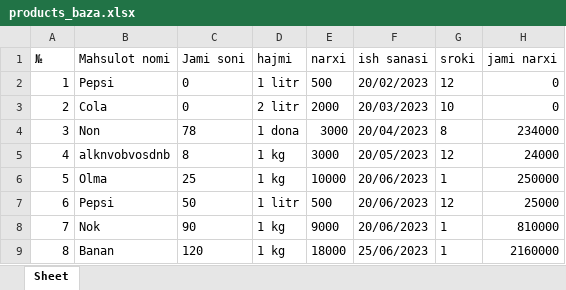
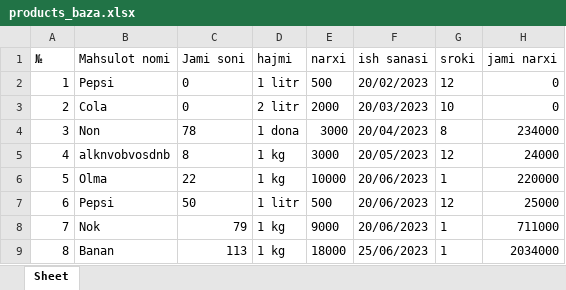
Before and after one commit to abbos-ismailov/online-market, an Excel workbook: products_baza.xlsx, sheet Sheet, drawn as a sheet; values as stored, in another font and other column widths than the file's, no borders; the diff names each change by its address in the sheet, - before the commit and + after, or states it on an @@ line.

```diff
--- a/products_baza.xlsx (sheet Sheet)
+++ b/products_baza.xlsx (sheet Sheet)
-C6 (Jami soni): 25
+C6 (Jami soni): 22
-H6 (jami narxi): 250000
+H6 (jami narxi): 220000
-C8 (Jami soni): 90
+C8 (Jami soni): 79
-H8 (jami narxi): 810000
+H8 (jami narxi): 711000
-C9 (Jami soni): 120
+C9 (Jami soni): 113
-H9 (jami narxi): 2160000
+H9 (jami narxi): 2034000
```
Also changed, not shown: Sell_products_baza 28-06-2023.xlsx, 8 other files.
